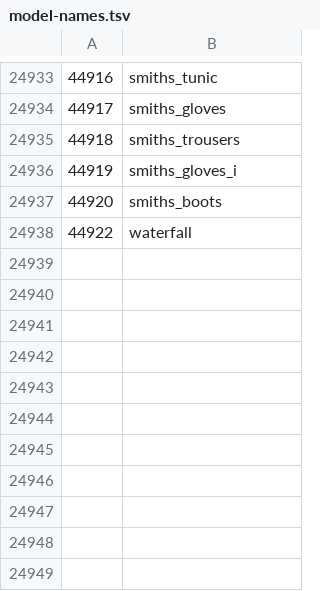
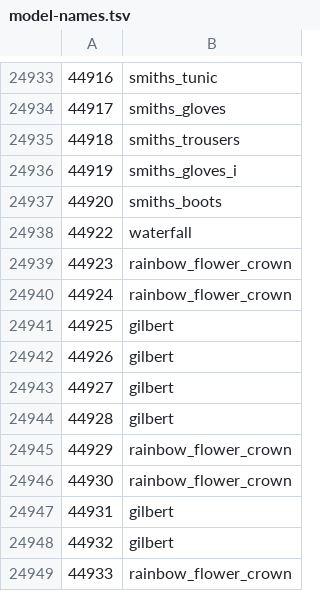
Before and after one commit to ThatGamerBlue/cs2-decompiler, a TSV file: src/main/resources/org/runestar/cs2/model-names.tsv, drawn as a sheet; only a part is shown, gaps mark what is left out; the diff names each change by its address in the sheet, - before the commit and + after, or states it on an @@ line.

```diff
--- a/src/main/resources/org/runestar/cs2/model-names.tsv
+++ b/src/main/resources/org/runestar/cs2/model-names.tsv
+row 24939: 44923 | rainbow_flower_crown
+row 24940: 44924 | rainbow_flower_crown
+row 24941: 44925 | gilbert
+row 24942: 44926 | gilbert
+row 24943: 44927 | gilbert
+row 24944: 44928 | gilbert
+row 24945: 44929 | rainbow_flower_crown
+row 24946: 44930 | rainbow_flower_crown
+row 24947: 44931 | gilbert
+row 24948: 44932 | gilbert
+row 24949: 44933 | rainbow_flower_crown
```
Also changed, not shown: src/main/resources/org/runestar/cs2/loc-names.tsv, src/main/resources/org/runestar/cs2/npc-names.tsv, 3 other files.
